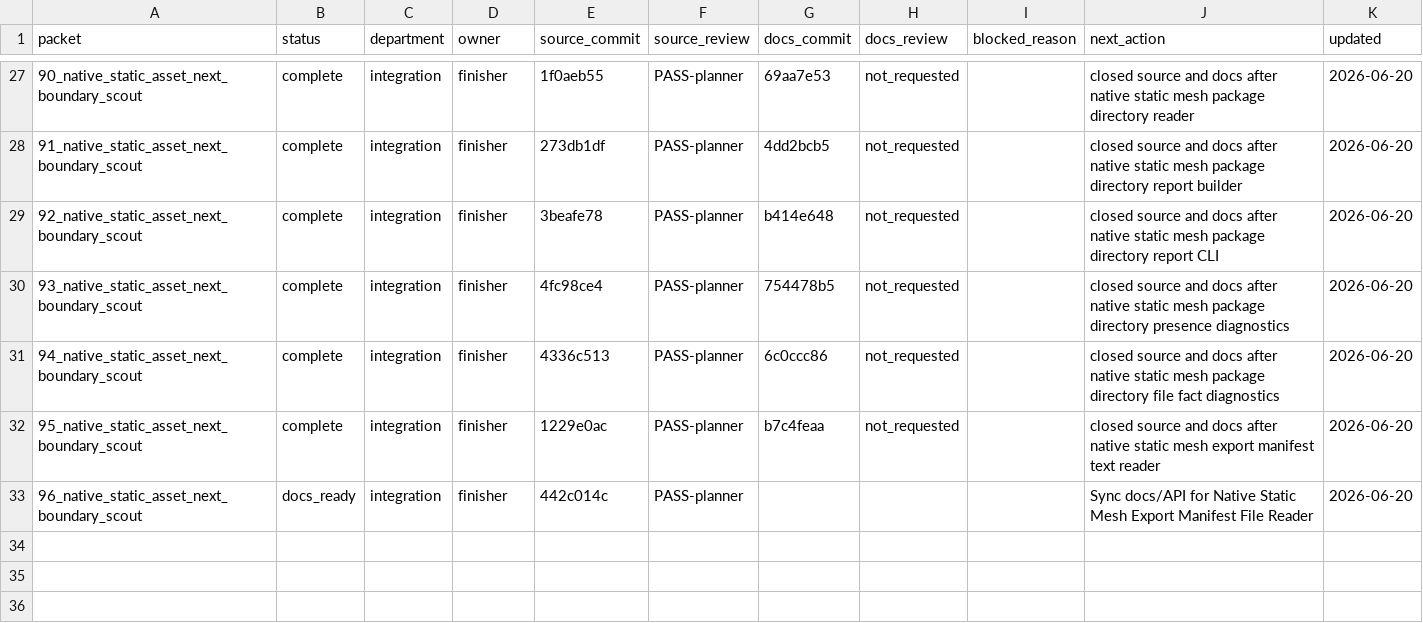
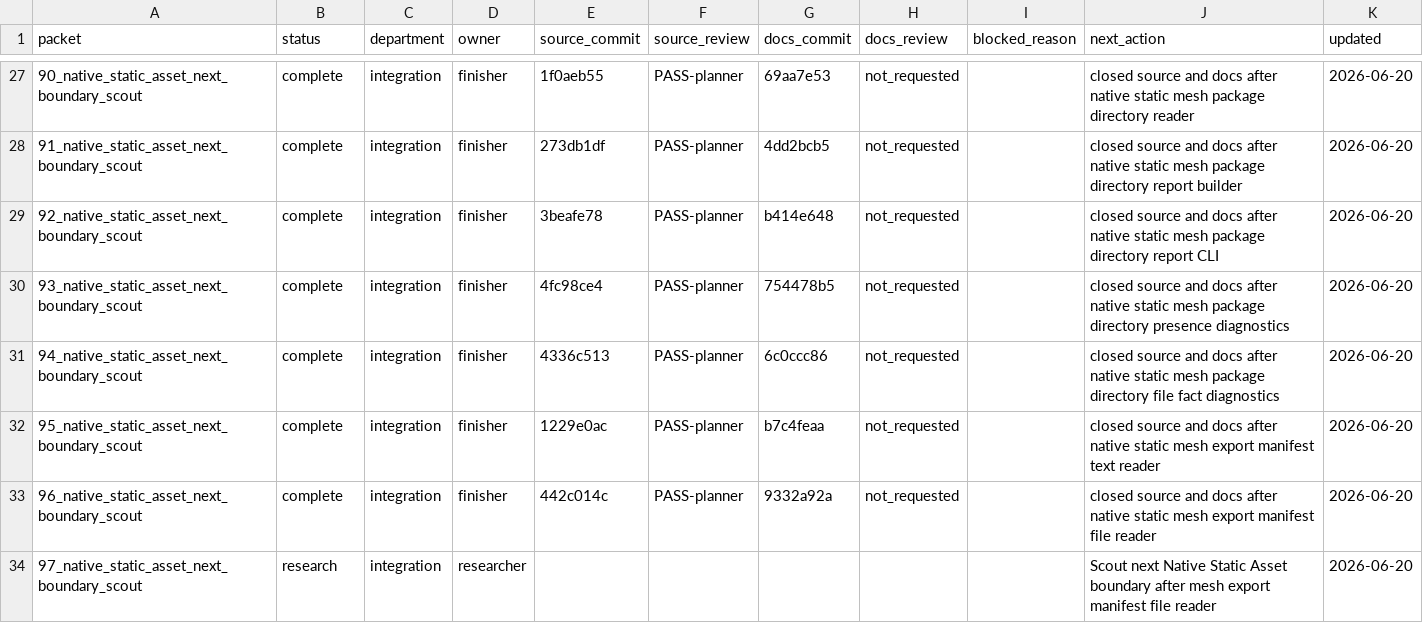
Before and after one commit to KOGA-ryu/iggy, a TSV file: engine/research/departments/integration/spark_dispatch_ledger.tsv, drawn as a sheet; only a part is shown, gaps mark what is left out.

Commit message:
Close static mesh export manifest file reader packet

```diff
--- a/engine/research/departments/integration/spark_dispatch_ledger.tsv
+++ b/engine/research/departments/integration/spark_dispatch_ledger.tsv
@@ -32,2 +32,3 @@ packet	status	department	owner	source_commit	source_review	docs_commit	docs_revi
 95_native_static_asset_next_boundary_scout	complete	integration	finisher	1229e0ac	PASS-planner	b7c4feaa	not_requested		closed source and docs after native static mesh export manifest text reader	2026-06-20
-96_native_static_asset_next_boundary_scout	docs_ready	integration	finisher	442c014c	PASS-planner				Sync docs/API for Native Static Mesh Export Manifest File Reader	2026-06-20
+96_native_static_asset_next_boundary_scout	complete	integration	finisher	442c014c	PASS-planner	9332a92a	not_requested		closed source and docs after native static mesh export manifest file reader	2026-06-20
+97_native_static_asset_next_boundary_scout	research	integration	researcher						Scout next Native Static Asset boundary after mesh export manifest file reader	2026-06-20
```
